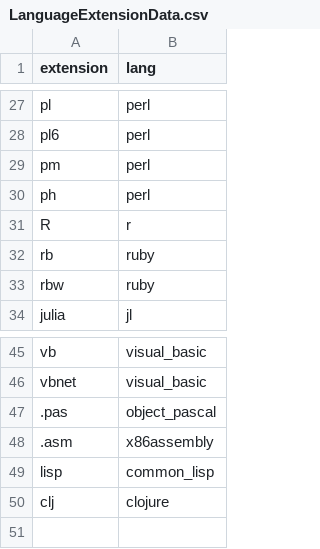
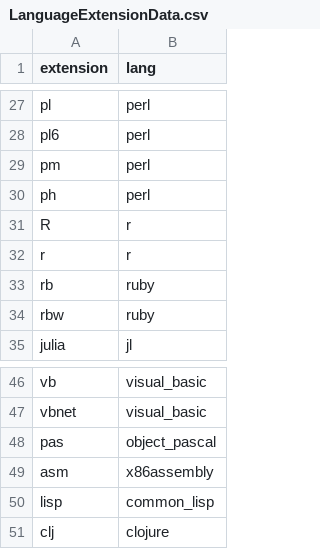
Before and after one commit to CharlieKolb/CodeAnalyzer, a CSV file: LanguageExtensionData.csv, drawn as a sheet; only a part is shown, gaps mark what is left out.

Commit message:
added r,r and fixed pas and asm ending

```diff
--- a/LanguageExtensionData.csv
+++ b/LanguageExtensionData.csv
@@ -31,2 +31,3 @@ ph,perl
 R,r
+r,r
 rb,ruby
@@ -46,4 +47,4 @@ vb,visual_basic
 vbnet,visual_basic
-.pas,object_pascal
-.asm,x86assembly
+pas,object_pascal
+asm,x86assembly
 lisp,common_lisp
```
